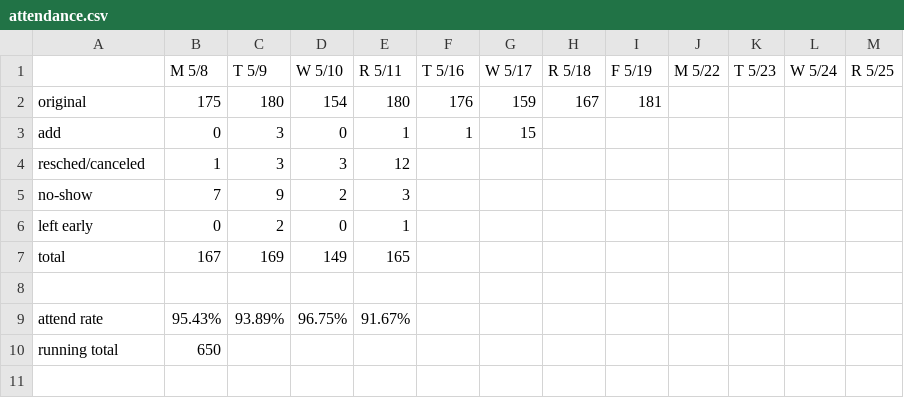
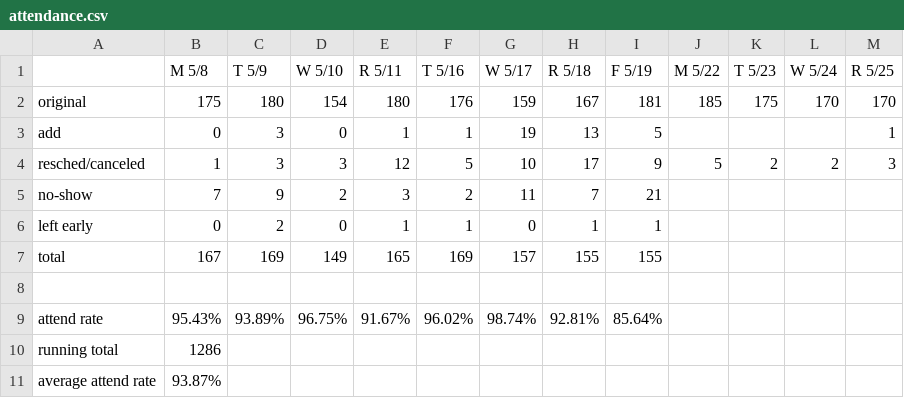
Before and after one commit to davidaustinm/advising, a CSV file: render/attendance.csv, drawn as a sheet.

```diff
--- a/render/attendance.csv
+++ b/render/attendance.csv
@@ -1,10 +1,11 @@
 ,M 5/8,T 5/9,W 5/10,R 5/11,T 5/16,W 5/17,R 5/18,F 5/19,M 5/22,T 5/23,W 5/24,R 5/25
-original,175,180,154,180,176,159,167,181,,,,
-add,0,3,0,1,1,15,,,,,,
-resched/canceled,1,3,3,12,,,,,,,,
-no-show,7,9,2,3,,,,,,,,
-left early,0,2,0,1,,,,,,,,
-total,167,169,149,165,,,,,,,,
+original,175,180,154,180,176,159,167,181,185,175,170,170
+add,0,3,0,1,1,19,13,5,,,,1
+resched/canceled,1,3,3,12,5,10,17,9,5,2,2,3
+no-show,7,9,2,3,2,11,7,21,,,,
+left early,0,2,0,1,1,0,1,1,,,,
+total,167,169,149,165,169,157,155,155,,,,
 ,,,,,,,,,,,,
-attend rate,95.43%,93.89%,96.75%,91.67%,,,,,,,,
-running total,650,,,,,,,,,,,
+attend rate,95.43%,93.89%,96.75%,91.67%,96.02%,98.74%,92.81%,85.64%,,,,
+running total,1286,,,,,,,,,,,
+average attend rate,93.87%,,,,,,,,,,,
```
Also changed, not shown: render/caps.csv, render/weekly_enrollment.csv.
